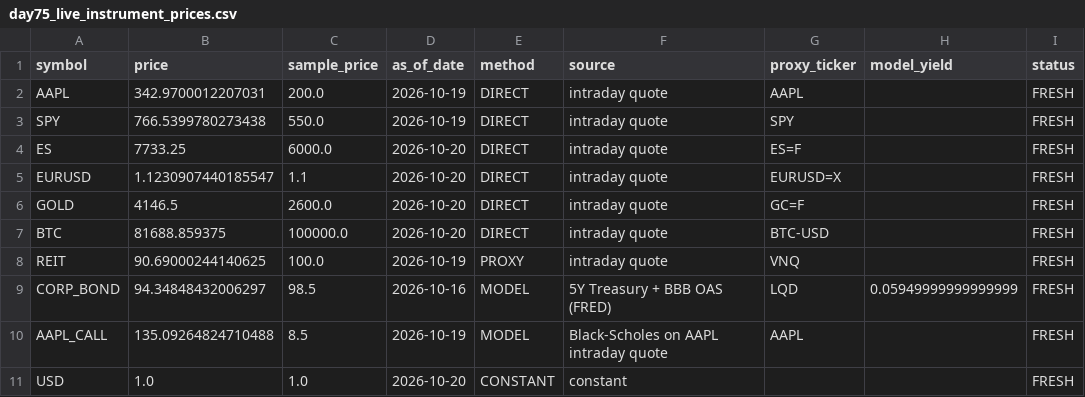
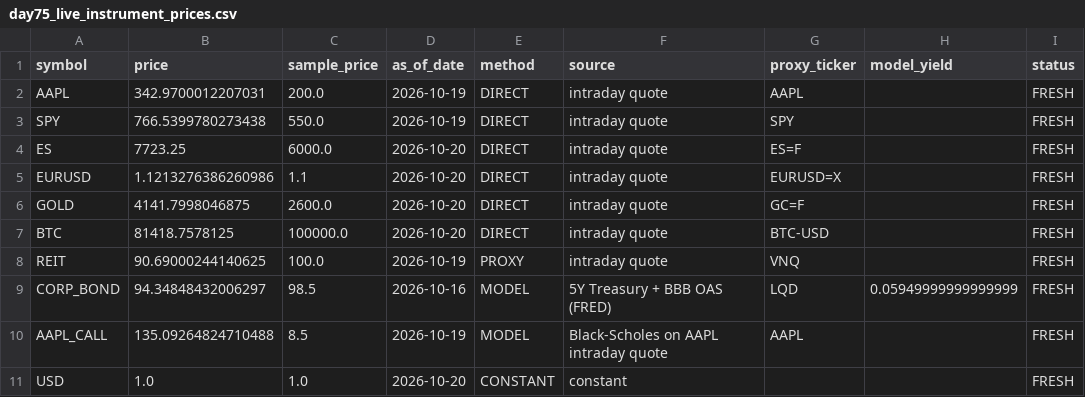
Before and after one commit to Agunp1/AI-Financial-Analyst, a CSV file: day75_live_instrument_prices.csv, drawn as a sheet; only a part is shown; the diff names each change by its address in the sheet, - before the commit and + after, or states it on an @@ line.

```diff
--- a/day75_live_instrument_prices.csv
+++ b/day75_live_instrument_prices.csv
-B4 (price): 7733.25
+B4 (price): 7723.25
-B5 (price): 1.1230907440185547
+B5 (price): 1.1213276386260986
-B6 (price): 4146.5
+B6 (price): 4141.7998046875
-B7 (price): 81688.859375
+B7 (price): 81418.7578125
```
Also changed, not shown: day67_asset_class_risk_monitor.csv, day67_instrument_risk_monitor.csv, 19 other files.
